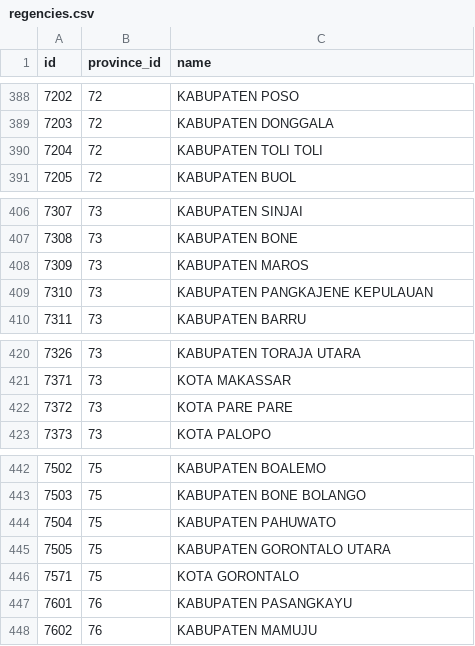
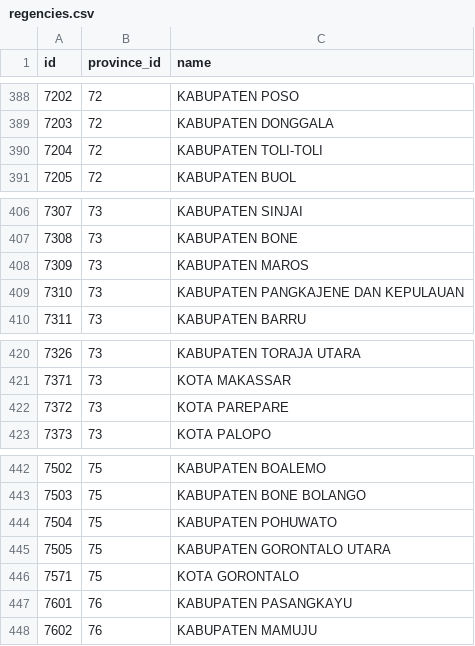
Before and after one commit to azishapidin/indoregion, a CSV file: src/data/csv/regencies.csv, drawn as a sheet; only a part is shown, gaps mark what is left out; the diff covers the shown part only.

```diff
--- a/src/data/csv/regencies.csv
+++ b/src/data/csv/regencies.csv
@@ -389,3 +389,3 @@ id,province_id,name
 7203,72,KABUPATEN DONGGALA
-7204,72,KABUPATEN TOLI TOLI
+7204,72,KABUPATEN TOLI-TOLI
 7205,72,KABUPATEN BUOL
@@ -408,3 +408,3 @@ id,province_id,name
 7309,73,KABUPATEN MAROS
-7310,73,KABUPATEN PANGKAJENE KEPULAUAN
+7310,73,KABUPATEN PANGKAJENE DAN KEPULAUAN
 7311,73,KABUPATEN BARRU
@@ -421,3 +421,3 @@ id,province_id,name
 7371,73,KOTA MAKASSAR
-7372,73,KOTA PARE PARE
+7372,73,KOTA PAREPARE
 7373,73,KOTA PALOPO
@@ -443,3 +443,3 @@ id,province_id,name
 7503,75,KABUPATEN BONE BOLANGO
-7504,75,KABUPATEN PAHUWATO
+7504,75,KABUPATEN POHUWATO
 7505,75,KABUPATEN GORONTALO UTARA
```
Also changed, not shown: 26 added rows, 26 removed rows and 10 edited cells elsewhere in this file, src/data/csv/districts.csv, src/data/csv/provinces.csv, 22 other files.
